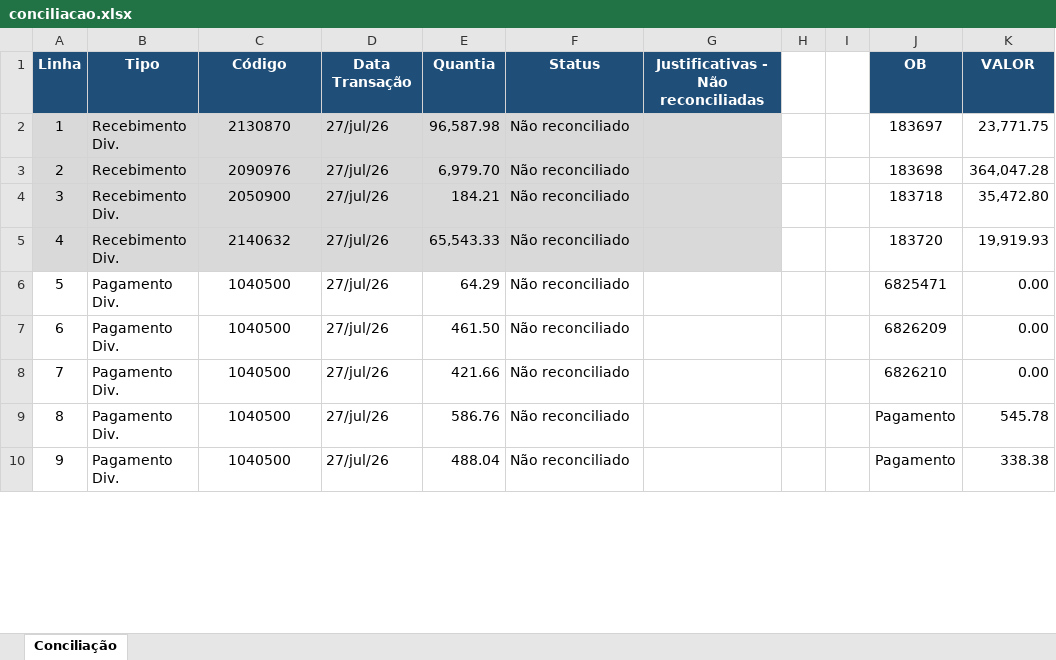
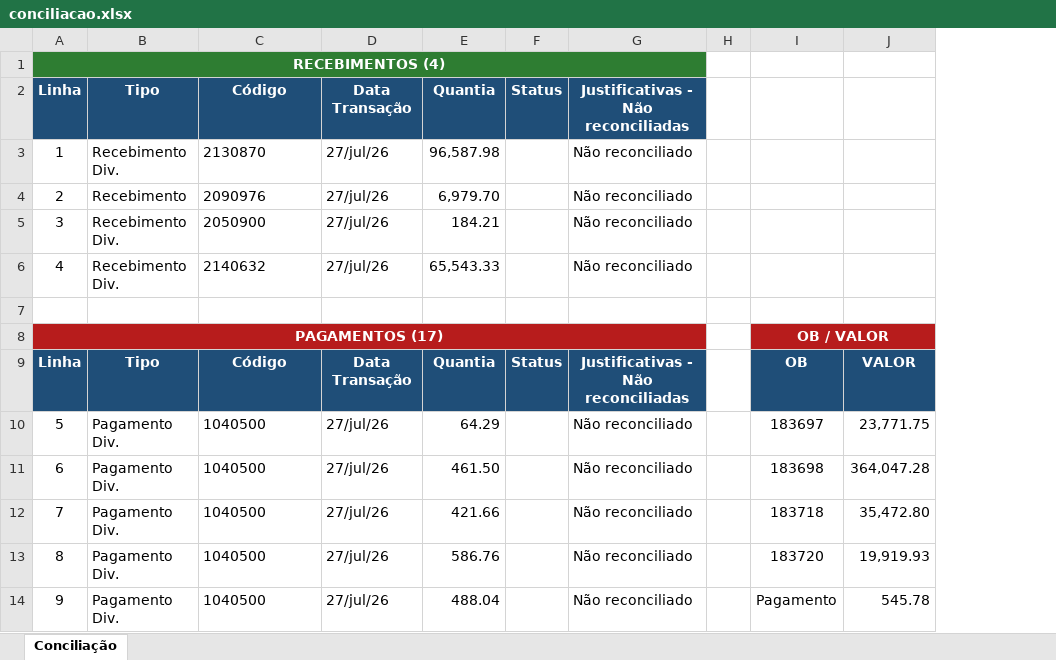
Before and after one commit to jessica8melo/AUTOMACOES, an Excel workbook: conciliacao.xlsx, sheet Conciliação, drawn as a sheet; only a part is shown; values as stored, in another font and other column widths than the file's, no borders; charts and pictures not drawn; removed rows and columns are numbered as before the commit, all else as after; the diff covers the shown part only; the diff names each change by its address in the sheet, - before the commit and + after, or states it on an @@ line.

```diff
--- a/conciliacao.xlsx (sheet Conciliação)
+++ b/conciliacao.xlsx (sheet Conciliação)
+column F, row 2: Status
-column G, row 1: Justificativas - Não reconciliadas
-column I, empty
+row 1: RECEBIMENTOS (4)
-G2: Status
+G2: Justificativas - Não reconciliadas
-I2: OB
+I2: (empty)
-I2:J2 fill: #1F4E78
+I2:J2 fill: none
-J2: VALOR
+J2: (empty)
-A3:E6 fill: #D9D9D9
+A3:E6 fill: none
-C3:C6 alignment: center
+C3:C6 alignment: left
-G3:G6 fill: #D9D9D9
+G3:G6 fill: none
-I3: 183697
+I3: (empty)
-J3: 23,771.75
+J3: (empty)
-I4: 183698
+I4: (empty)
-J4: 364,047.28
+J4: (empty)
-I5: 183718
+I5: (empty)
-J5: 35,472.80
+J5: (empty)
-I6: 183720
+I6: (empty)
-J6: 19,919.93
+J6: (empty)
+row 7: (empty)
+row 8: PAGAMENTOS (17) |  |  |  |  |  |  |  | OB / VALOR
+row 9: Linha | Tipo | Código | Data Transação | Quantia | Status | Justificativas - Não reconciliadas |  | OB | VALOR
-C10:C14 alignment: center
+C10:C14 alignment: left
-I10: 6825471
+I10: 183697
-J10: 0.00
+J10: 23,771.75
-I11: 6826209
+I11: 183698
-J11: 0.00
+J11: 364,047.28
-I12: 6826210
+I12: 183718
-J12: 0.00
+J12: 35,472.80
-I13: Pagamento
+I13: 183720
-J13: 545.78
+J13: 19,919.93
-J14: 338.38
+J14: 545.78
```
Also changed, not shown: 3 edited cells and cell formats elsewhere in this sheet, 2 other files.
